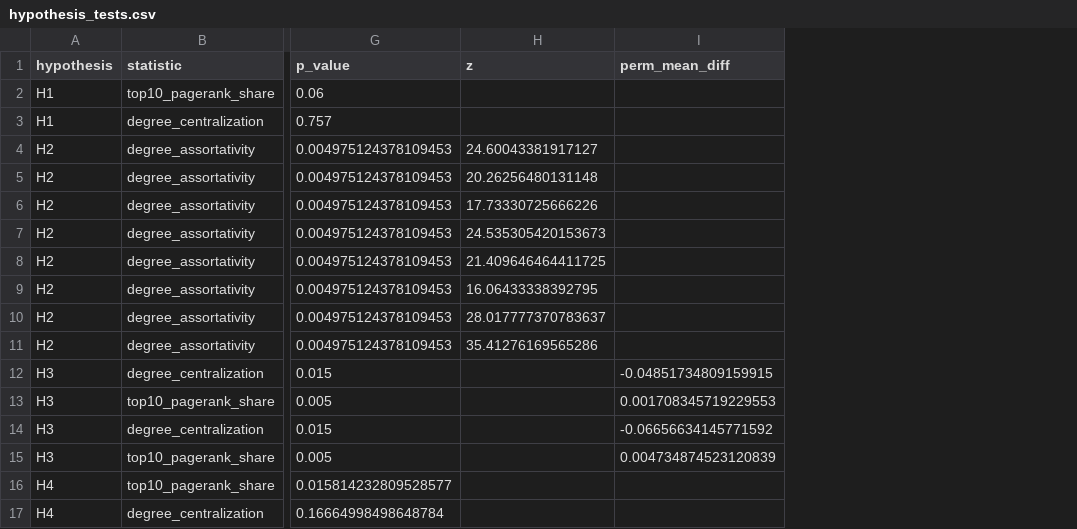
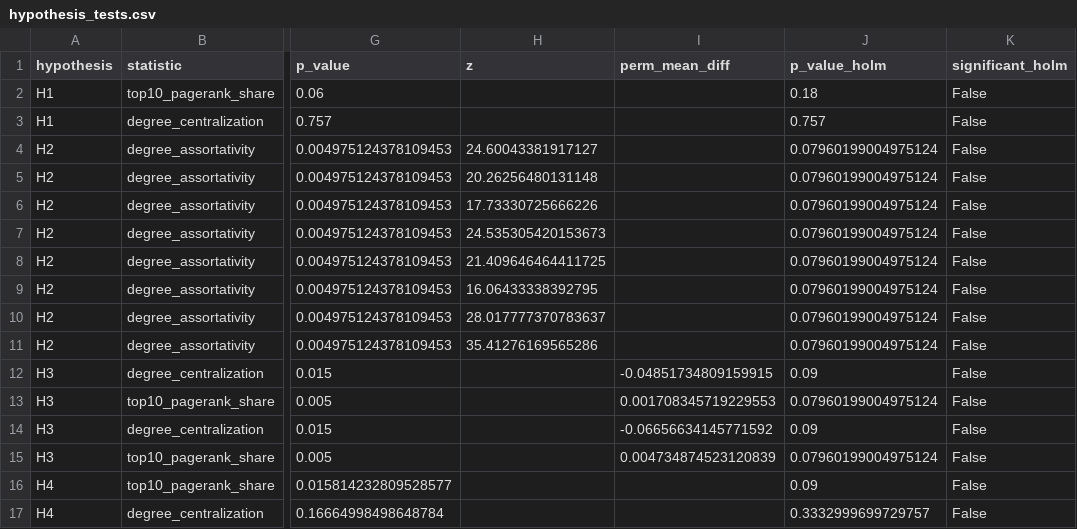
Before and after one commit to FrancescoCastaldi/tennis-network-analysis, a CSV file: results/tables/hypothesis_tests.csv, drawn as a sheet; only a part is shown, gaps mark what is left out; the diff names each change by its address in the sheet, - before the commit and + after, or states it on an @@ line.

Commit message:
feat(results): add Holm-adjusted p-values to the hypothesis, triad and level tables
The committed raw p-values are unchanged; the three tables gain p_value_holm and
significant_holm, computed by inference.add_holm_correction within each table.
A rerun on this machine is not bit-identical for the WTA null statistics, so
the committed results are kept.

```diff
--- a/results/tables/hypothesis_tests.csv
+++ b/results/tables/hypothesis_tests.csv
+column J (p_value_holm), rows 2-17: 0.18 | 0.757 | 0.07960199004975124 | 0.07960199004975124 | 0.07960199004975124 | 0.07960199004975124 | 0.07960199004975124 | 0.07960199004975124 | 0.07960199004975124 | 0.07960199004975124 | 0.09 | 0.07960199004975124 | 0.09 | 0.07960199004975124 | 0.09 | 0.3332999699729757
+column K (significant_holm), rows 2-17: all False
```
Also changed, not shown: results/tables/levels_tests.csv, results/tables/triads_h5.csv, 1 other file.
